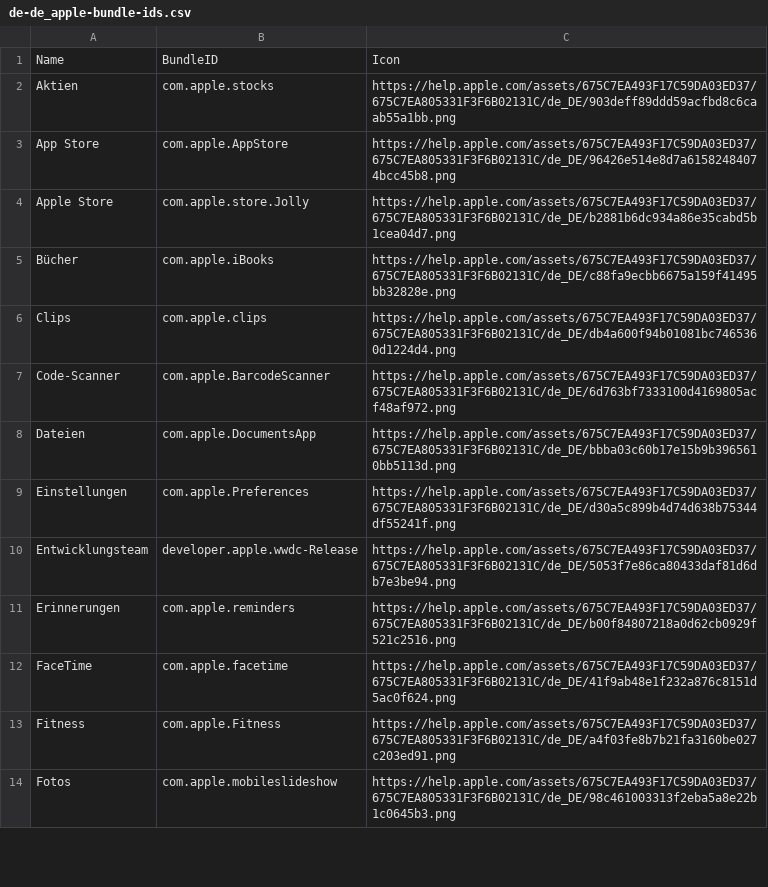
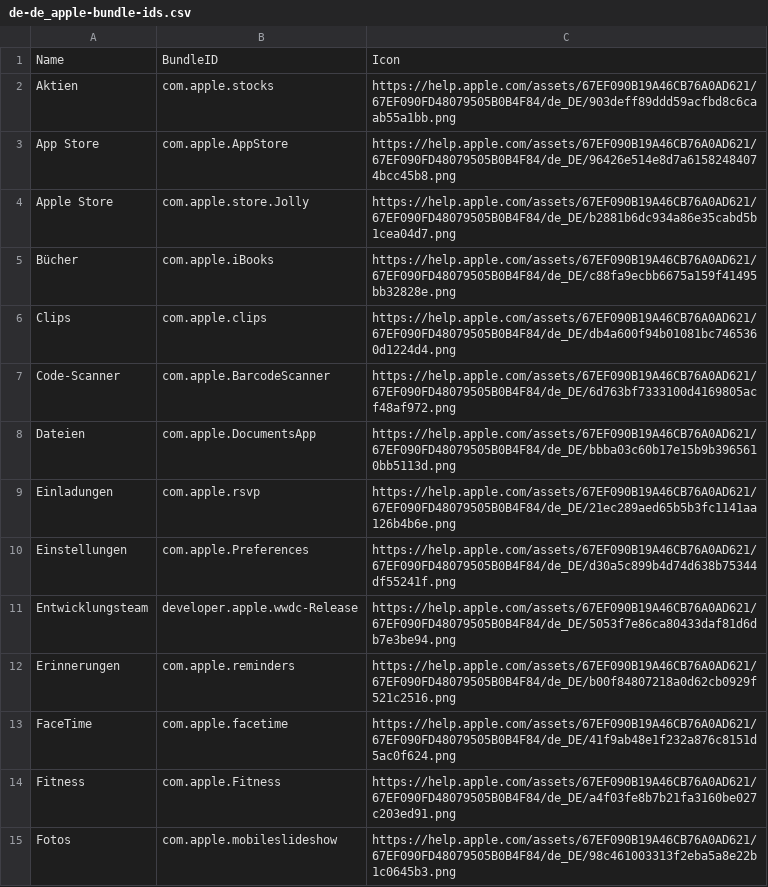
Before and after one commit to petarov/apple-bundle-ids, a CSV file: dist/de-de_apple-bundle-ids.csv, drawn as a sheet; only a part is shown; the diff covers the shown part only.

```diff
--- a/dist/de-de_apple-bundle-ids.csv
+++ b/dist/de-de_apple-bundle-ids.csv
@@ -1,14 +1,15 @@
 Name,BundleID,Icon
-Aktien,com.apple.stocks,"https://help.apple.com/assets/675C7EA493F17C59DA03ED37/675C7EA805331F3F6B02131C/de_DE/903deff89ddd59acfbd8c6caab55a1bb.png"
-App Store,com.apple.AppStore,"https://help.apple.com/assets/675C7EA493F17C59DA03ED37/675C7EA805331F3F6B02131C/de_DE/96426e514e8d7a61582484074bcc45b8.png"
-Apple Store,com.apple.store.Jolly,"https://help.apple.com/assets/675C7EA493F17C59DA03ED37/675C7EA805331F3F6B02131C/de_DE/b2881b6dc934a86e35cabd5b1cea04d7.png"
-Bücher,com.apple.iBooks,"https://help.apple.com/assets/675C7EA493F17C59DA03ED37/675C7EA805331F3F6B02131C/de_DE/c88fa9ecbb6675a159f41495bb32828e.png"
-Clips,com.apple.clips,"https://help.apple.com/assets/675C7EA493F17C59DA03ED37/675C7EA805331F3F6B02131C/de_DE/db4a600f94b01081bc7465360d1224d4.png"
-Code-Scanner,com.apple.BarcodeScanner,"https://help.apple.com/assets/675C7EA493F17C59DA03ED37/675C7EA805331F3F6B02131C/de_DE/6d763bf7333100d4169805acf48af972.png"
-Dateien,com.apple.DocumentsApp,"https://help.apple.com/assets/675C7EA493F17C59DA03ED37/675C7EA805331F3F6B02131C/de_DE/bbba03c60b17e15b9b3965610bb5113d.png"
-Einstellungen,com.apple.Preferences,"https://help.apple.com/assets/675C7EA493F17C59DA03ED37/675C7EA805331F3F6B02131C/de_DE/d30a5c899b4d74d638b75344df55241f.png"
-Entwicklungsteam,developer.apple.wwdc-Release,"https://help.apple.com/assets/675C7EA493F17C59DA03ED37/675C7EA805331F3F6B02131C/de_DE/5053f7e86ca80433daf81d6db7e3be94.png"
-Erinnerungen,com.apple.reminders,"https://help.apple.com/assets/675C7EA493F17C59DA03ED37/675C7EA805331F3F6B02131C/de_DE/b00f84807218a0d62cb0929f521c2516.png"
-FaceTime,com.apple.facetime,"https://help.apple.com/assets/675C7EA493F17C59DA03ED37/675C7EA805331F3F6B02131C/de_DE/41f9ab48e1f232a876c8151d5ac0f624.png"
-Fitness,com.apple.Fitness,"https://help.apple.com/assets/675C7EA493F17C59DA03ED37/675C7EA805331F3F6B02131C/de_DE/a4f03fe8b7b21fa3160be027c203ed91.png"
-Fotos,com.apple.mobileslideshow,"https://help.apple.com/assets/675C7EA493F17C59DA03ED37/675C7EA805331F3F6B02131C/de_DE/98c461003313f2eba5a8e22b1c0645b3.png"
+Aktien,com.apple.stocks,"https://help.apple.com/assets/67EF090B19A46CB76A0AD621/67EF090FD48079505B0B4F84/de_DE/903deff89ddd59acfbd8c6caab55a1bb.png"
+App Store,com.apple.AppStore,"https://help.apple.com/assets/67EF090B19A46CB76A0AD621/67EF090FD48079505B0B4F84/de_DE/96426e514e8d7a61582484074bcc45b8.png"
+Apple Store,com.apple.store.Jolly,"https://help.apple.com/assets/67EF090B19A46CB76A0AD621/67EF090FD48079505B0B4F84/de_DE/b2881b6dc934a86e35cabd5b1cea04d7.png"
+Bücher,com.apple.iBooks,"https://help.apple.com/assets/67EF090B19A46CB76A0AD621/67EF090FD48079505B0B4F84/de_DE/c88fa9ecbb6675a159f41495bb32828e.png"
+Clips,com.apple.clips,"https://help.apple.com/assets/67EF090B19A46CB76A0AD621/67EF090FD48079505B0B4F84/de_DE/db4a600f94b01081bc7465360d1224d4.png"
+Code-Scanner,com.apple.BarcodeScanner,"https://help.apple.com/assets/67EF090B19A46CB76A0AD621/67EF090FD48079505B0B4F84/de_DE/6d763bf7333100d4169805acf48af972.png"
+Dateien,com.apple.DocumentsApp,"https://help.apple.com/assets/67EF090B19A46CB76A0AD621/67EF090FD48079505B0B4F84/de_DE/bbba03c60b17e15b9b3965610bb5113d.png"
+Einladungen,com.apple.rsvp,"https://help.apple.com/assets/67EF090B19A46CB76A0AD621/67EF090FD48079505B0B4F84/de_DE/21ec289aed65b5b3fc1141aa126b4b6e.png"
+Einstellungen,com.apple.Preferences,"https://help.apple.com/assets/67EF090B19A46CB76A0AD621/67EF090FD48079505B0B4F84/de_DE/d30a5c899b4d74d638b75344df55241f.png"
+Entwicklungsteam,developer.apple.wwdc-Release,"https://help.apple.com/assets/67EF090B19A46CB76A0AD621/67EF090FD48079505B0B4F84/de_DE/5053f7e86ca80433daf81d6db7e3be94.png"
+Erinnerungen,com.apple.reminders,"https://help.apple.com/assets/67EF090B19A46CB76A0AD621/67EF090FD48079505B0B4F84/de_DE/b00f84807218a0d62cb0929f521c2516.png"
+FaceTime,com.apple.facetime,"https://help.apple.com/assets/67EF090B19A46CB76A0AD621/67EF090FD48079505B0B4F84/de_DE/41f9ab48e1f232a876c8151d5ac0f624.png"
+Fitness,com.apple.Fitness,"https://help.apple.com/assets/67EF090B19A46CB76A0AD621/67EF090FD48079505B0B4F84/de_DE/a4f03fe8b7b21fa3160be027c203ed91.png"
+Fotos,com.apple.mobileslideshow,"https://help.apple.com/assets/67EF090B19A46CB76A0AD621/67EF090FD48079505B0B4F84/de_DE/98c461003313f2eba5a8e22b1c0645b3.png"
```
Also changed, not shown: 41 edited cells elsewhere in this file, dist/en-us_apple-bundle-ids.csv, dist/es-es_apple-bundle-ids.csv, 16 other files.
